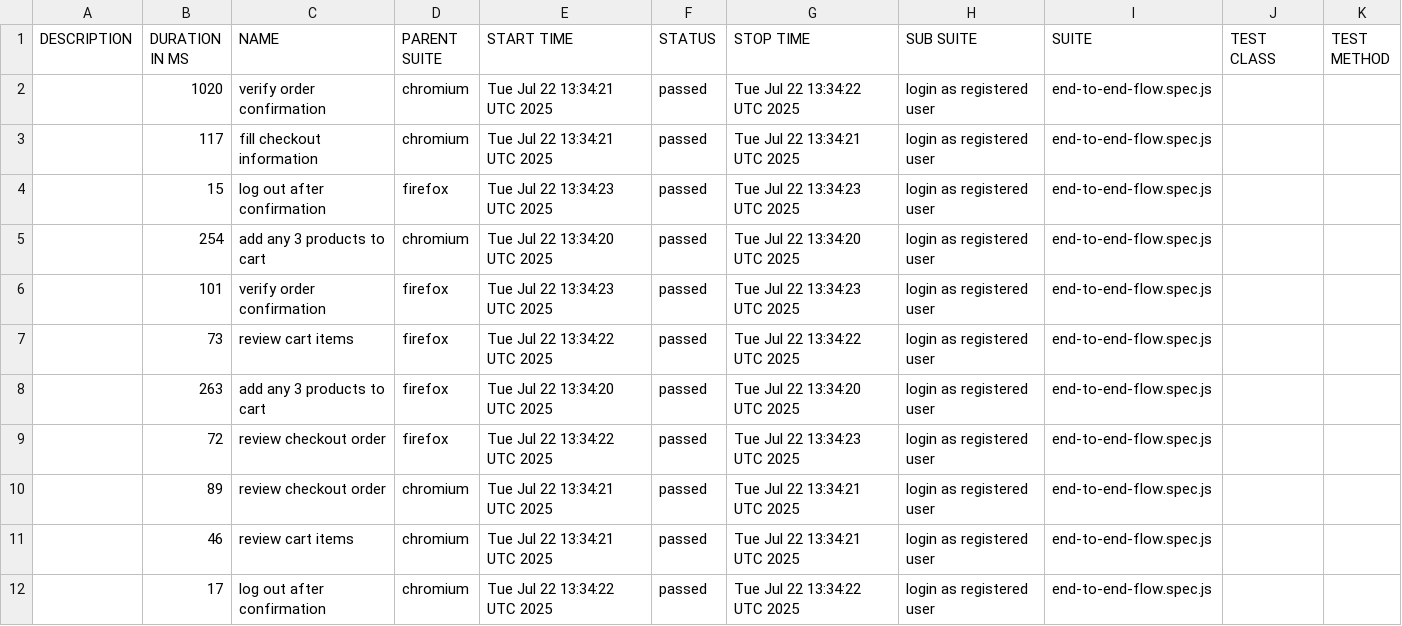
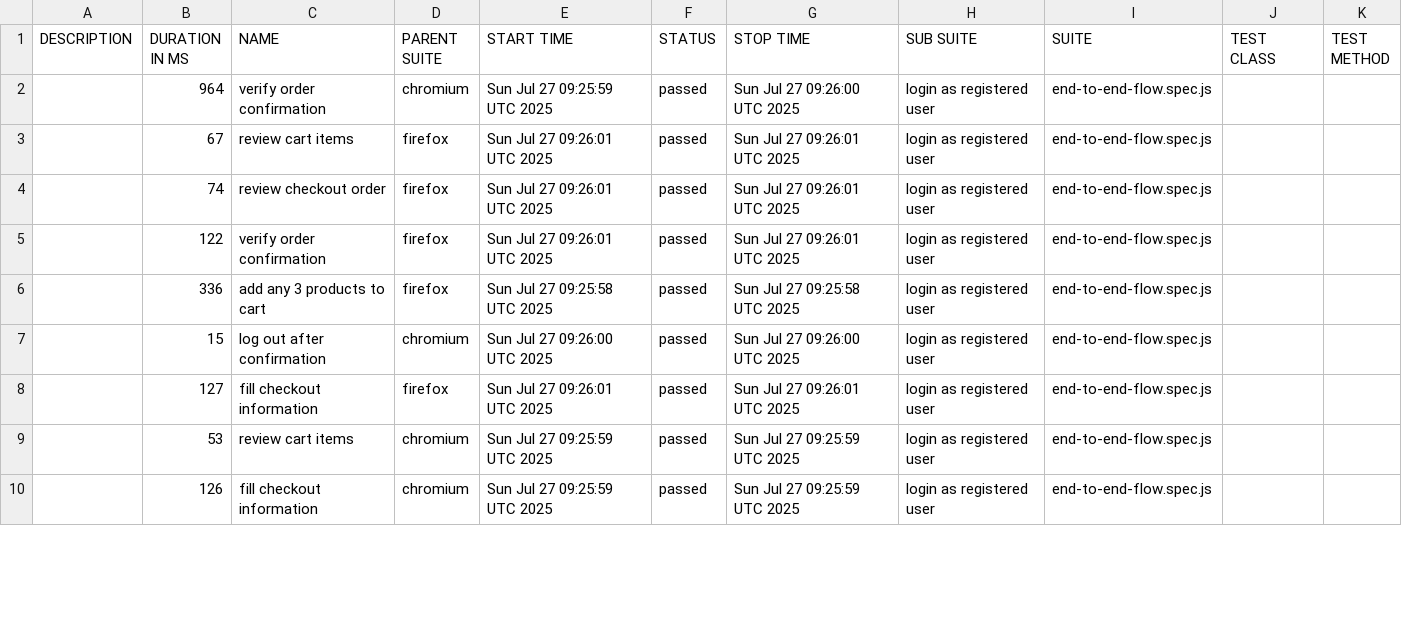
Before and after one commit to RNalban/automate_shopping, a CSV file: data/suites.csv, drawn as a sheet; only a part is shown; the diff covers the shown part only.

```diff
--- a/data/suites.csv
+++ b/data/suites.csv
@@ -1,12 +1,10 @@
 "DESCRIPTION","DURATION IN MS","NAME","PARENT SUITE","START TIME","STATUS","STOP TIME","SUB SUITE","SUITE","TEST CLASS","TEST METHOD"
-"","1020","verify order confirmation","chromium","Tue Jul 22 13:34:21 UTC 2025","passed","Tue Jul 22 13:34:22 UTC 2025","login as registered user","end-to-end-flow.spec.js","",""
-"","117","fill checkout information","chromium","Tue Jul 22 13:34:21 UTC 2025","passed","Tue Jul 22 13:34:21 UTC 2025","login as registered user","end-to-end-flow.spec.js","",""
-"","15","log out after confirmation","firefox","Tue Jul 22 13:34:23 UTC 2025","passed","Tue Jul 22 13:34:23 UTC 2025","login as registered user","end-to-end-flow.spec.js","",""
-"","254","add any 3 products to cart","chromium","Tue Jul 22 13:34:20 UTC 2025","passed","Tue Jul 22 13:34:20 UTC 2025","login as registered user","end-to-end-flow.spec.js","",""
-"","101","verify order confirmation","firefox","Tue Jul 22 13:34:23 UTC 2025","passed","Tue Jul 22 13:34:23 UTC 2025","login as registered user","end-to-end-flow.spec.js","",""
-"","73","review cart items","firefox","Tue Jul 22 13:34:22 UTC 2025","passed","Tue Jul 22 13:34:22 UTC 2025","login as registered user","end-to-end-flow.spec.js","",""
-"","263","add any 3 products to cart","firefox","Tue Jul 22 13:34:20 UTC 2025","passed","Tue Jul 22 13:34:20 UTC 2025","login as registered user","end-to-end-flow.spec.js","",""
-"","72","review checkout order","firefox","Tue Jul 22 13:34:22 UTC 2025","passed","Tue Jul 22 13:34:23 UTC 2025","login as registered user","end-to-end-flow.spec.js","",""
-"","89","review checkout order","chromium","Tue Jul 22 13:34:21 UTC 2025","passed","Tue Jul 22 13:34:21 UTC 2025","login as registered user","end-to-end-flow.spec.js","",""
-"","46","review cart items","chromium","Tue Jul 22 13:34:21 UTC 2025","passed","Tue Jul 22 13:34:21 UTC 2025","login as registered user","end-to-end-flow.spec.js","",""
-"","17","log out after confirmation","chromium","Tue Jul 22 13:34:22 UTC 2025","passed","Tue Jul 22 13:34:22 UTC 2025","login as registered user","end-to-end-flow.spec.js","",""
+"","964","verify order confirmation","chromium","Sun Jul 27 09:25:59 UTC 2025","passed","Sun Jul 27 09:26:00 UTC 2025","login as registered user","end-to-end-flow.spec.js","",""
+"","67","review cart items","firefox","Sun Jul 27 09:26:01 UTC 2025","passed","Sun Jul 27 09:26:01 UTC 2025","login as registered user","end-to-end-flow.spec.js","",""
+"","74","review checkout order","firefox","Sun Jul 27 09:26:01 UTC 2025","passed","Sun Jul 27 09:26:01 UTC 2025","login as registered user","end-to-end-flow.spec.js","",""
+"","122","verify order confirmation","firefox","Sun Jul 27 09:26:01 UTC 2025","passed","Sun Jul 27 09:26:01 UTC 2025","login as registered user","end-to-end-flow.spec.js","",""
+"","336","add any 3 products to cart","firefox","Sun Jul 27 09:25:58 UTC 2025","passed","Sun Jul 27 09:25:58 UTC 2025","login as registered user","end-to-end-flow.spec.js","",""
+"","15","log out after confirmation","chromium","Sun Jul 27 09:26:00 UTC 2025","passed","Sun Jul 27 09:26:00 UTC 2025","login as registered user","end-to-end-flow.spec.js","",""
+"","127","fill checkout information","firefox","Sun Jul 27 09:26:01 UTC 2025","passed","Sun Jul 27 09:26:01 UTC 2025","login as registered user","end-to-end-flow.spec.js","",""
+"","53","review cart items","chromium","Sun Jul 27 09:25:59 UTC 2025","passed","Sun Jul 27 09:25:59 UTC 2025","login as registered user","end-to-end-flow.spec.js","",""
+"","126","fill checkout information","chromium","Sun Jul 27 09:25:59 UTC 2025","passed","Sun Jul 27 09:25:59 UTC 2025","login as registered user","end-to-end-flow.spec.js","",""
```
Also changed, not shown: 2 added rows and 4 edited cells elsewhere in this file, 39 other files.
